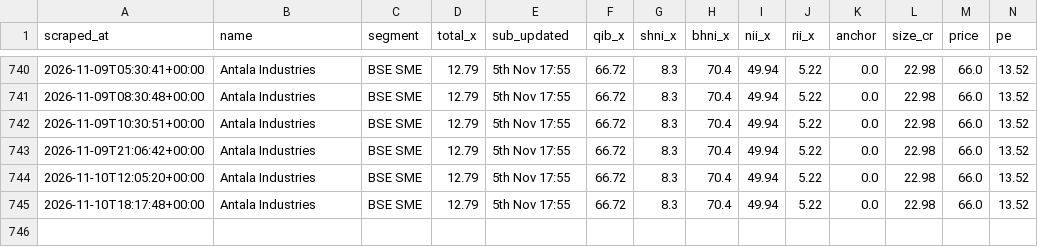
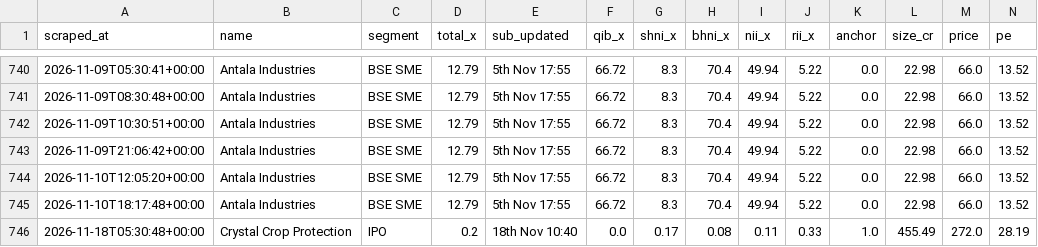
Before and after one commit to NipunRaj96/ipo-agent, a CSV file: data/sub_log.csv, drawn as a sheet; only a part is shown, gaps mark what is left out; rows hold the shown columns only; the diff names each change by its address in the sheet, - before the commit and + after, or states it on an @@ line.

```diff
--- a/data/sub_log.csv
+++ b/data/sub_log.csv
+row 746: 2026-11-18T05:30:48+00:00 | Crystal Crop Protection | IPO | 0.2 | 18th Nov 10:40 | 0.0 | 0.17 | 0.08 | 0.11 | 0.33 | 1.0 | 455.49 | 272.0 | 28.19
```
Also changed, not shown: data/gmp_log.csv.
